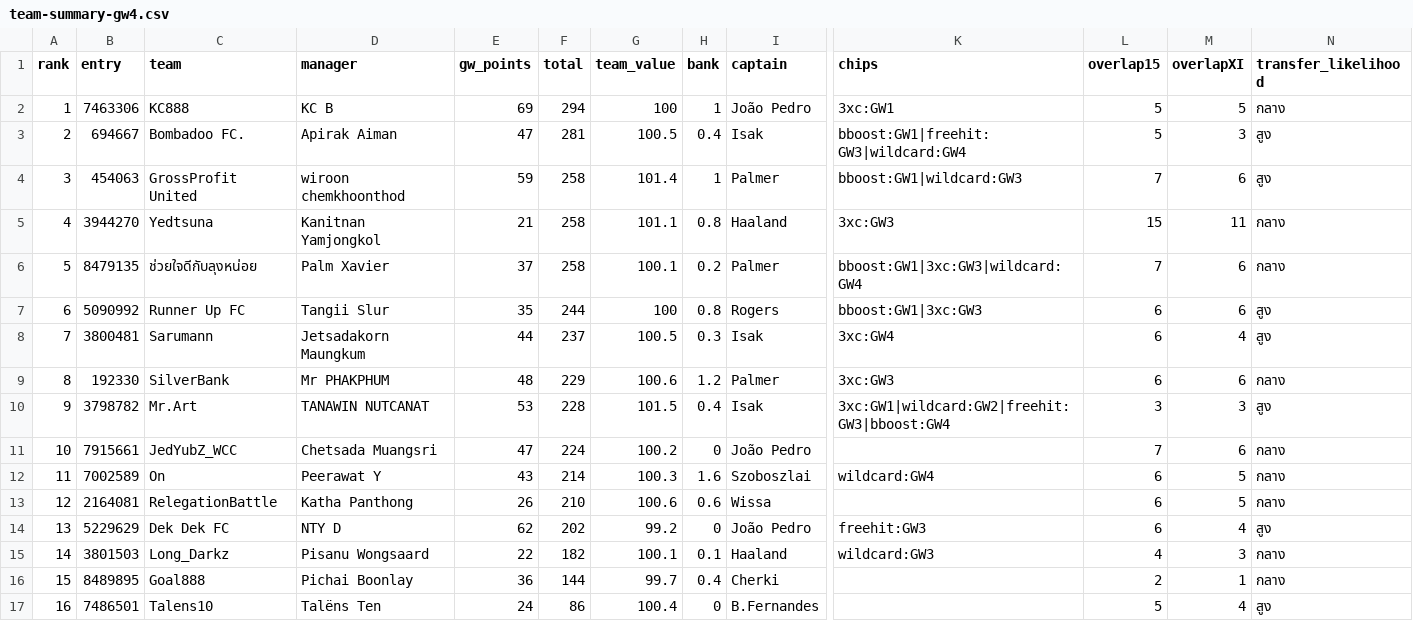
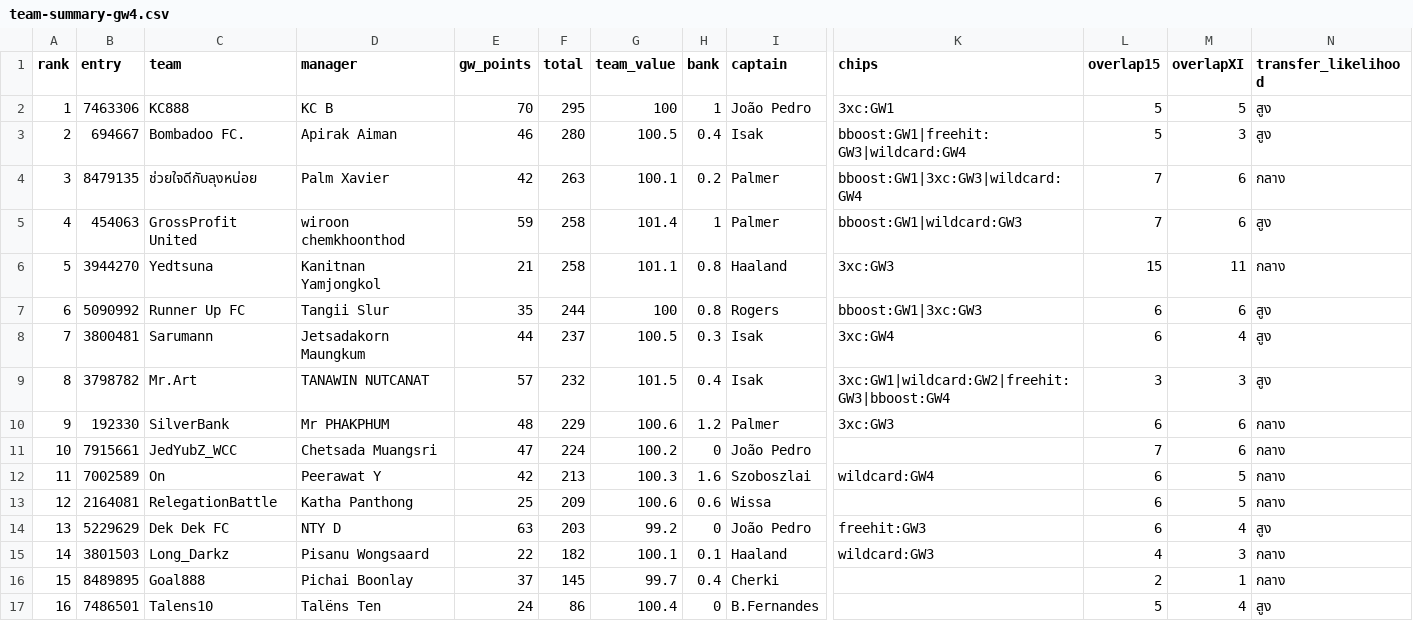
Before and after one commit to kanitnany-cloud/GPTxMe, a CSV file: mini-league/team-summary-gw4.csv, drawn as a sheet; only a part is shown, gaps mark what is left out; removed rows and columns are numbered as before the commit, all else as after; rows hold the shown columns only; the diff names each change by its address in the sheet, - before the commit and + after, or states it on an @@ line.

```diff
--- a/mini-league/team-summary-gw4.csv
+++ b/mini-league/team-summary-gw4.csv
-E2 (gw_points): 69
+E2 (gw_points): 70
-F2 (total): 294
+F2 (total): 295
-N2 (transfer_likelihood): กลาง
+N2 (transfer_likelihood): สูง
-E3 (gw_points): 47
+E3 (gw_points): 46
-F3 (total): 281
+F3 (total): 280
+row 4: 3 | 8479135 | ช่วยใจดีกับลุงหน่อย | Palm Xavier | 42 | 263 | 100.1 | 0.2 | Palmer | bboost:GW1|3xc:GW3|wildcard:GW4 | 7 | 6 | กลาง
-A5 (rank): 3
+A5 (rank): 4
-A6 (rank): 4
+A6 (rank): 5
-row 6: 5 | 8479135 | ช่วยใจดีกับลุงหน่อย | Palm Xavier | 37 | 258 | 100.1 | 0.2 | Palmer | bboost:GW1|3xc:GW3|wildcard:GW4 | 7 | 6 | กลาง
+row 9: 8 | 3798782 | Mr.Art | TANAWIN NUTCANAT | 57 | 232 | 101.5 | 0.4 | Isak | 3xc:GW1|wildcard:GW2|freehit:GW3|bboost:GW4 | 3 | 3 | สูง
-A10 (rank): 8
+A10 (rank): 9
-row 10: 9 | 3798782 | Mr.Art | TANAWIN NUTCANAT | 53 | 228 | 101.5 | 0.4 | Isak | 3xc:GW1|wildcard:GW2|freehit:GW3|bboost:GW4 | 3 | 3 | สูง
-E12 (gw_points): 43
+E12 (gw_points): 42
-F12 (total): 214
+F12 (total): 213
-E13 (gw_points): 26
+E13 (gw_points): 25
-F13 (total): 210
+F13 (total): 209
-E14 (gw_points): 62
+E14 (gw_points): 63
-F14 (total): 202
+F14 (total): 203
-E16 (gw_points): 36
+E16 (gw_points): 37
-F16 (total): 144
+F16 (total): 145
```
Also changed, not shown: mini-league/player-template-gw4.csv, 3 other files.
